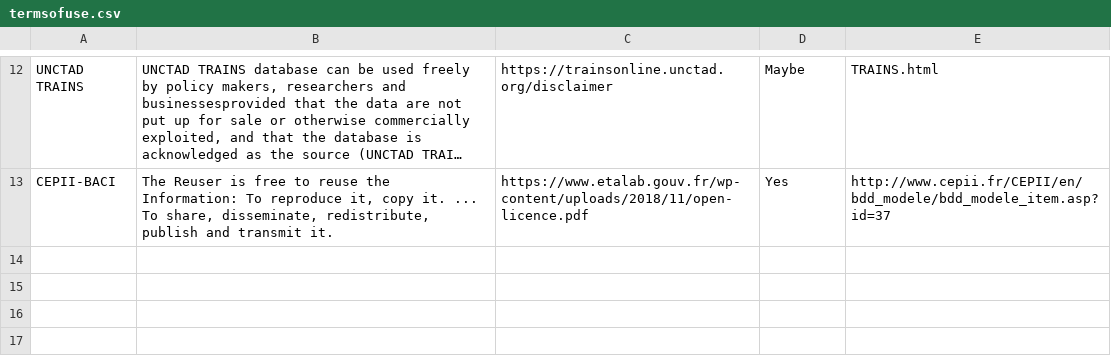
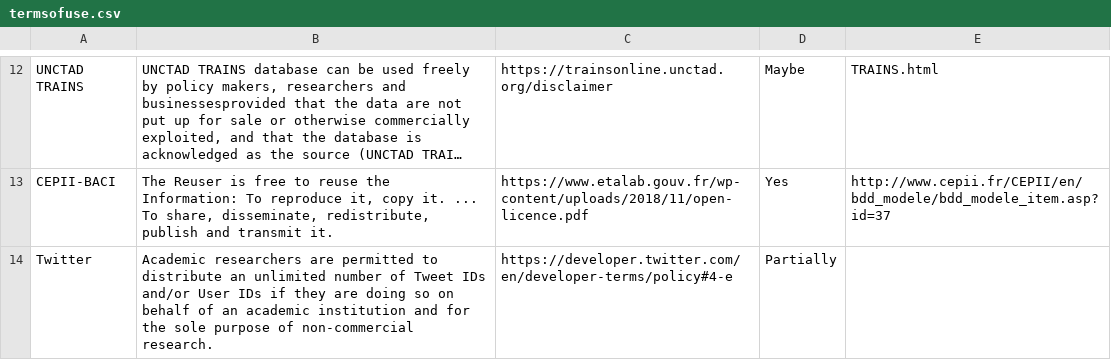
Before and after one commit to social-science-data-editors/reference, a CSV file: _data/termsofuse.csv, drawn as a sheet; only a part is shown, gaps mark what is left out; long unchanged cells end in …; the diff names each change by its address in the sheet, - before the commit and + after, or states it on an @@ line.

Commit message:
Adding Twitter ToU

```diff
--- a/_data/termsofuse.csv
+++ b/_data/termsofuse.csv
+row 14: Twitter | Academic researchers are permitted to distribute an unlimited number of Tweet IDs and/or User IDs if they are doing so on behalf of an academic institution and for the sole purpose of non-commercial research. | https://developer.twitter.com/en/developer-terms/policy#4-e | Partially
```
